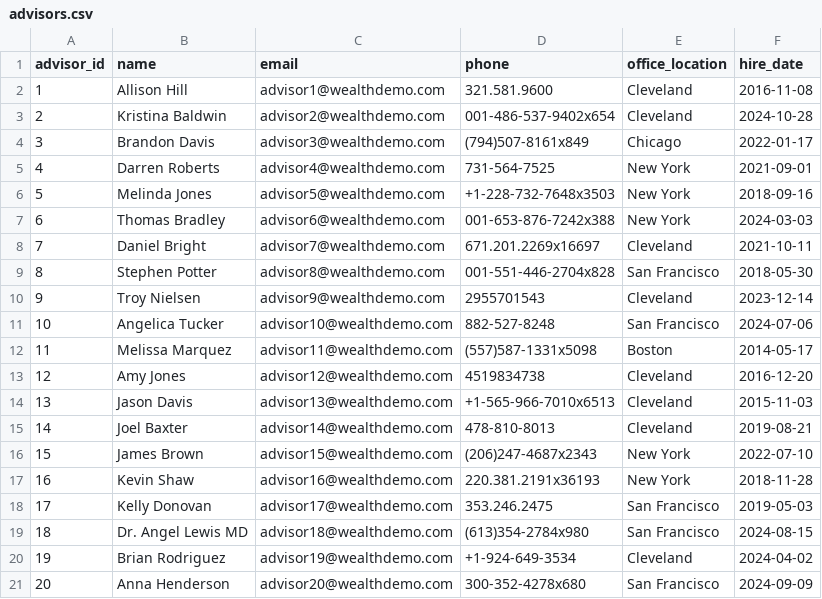
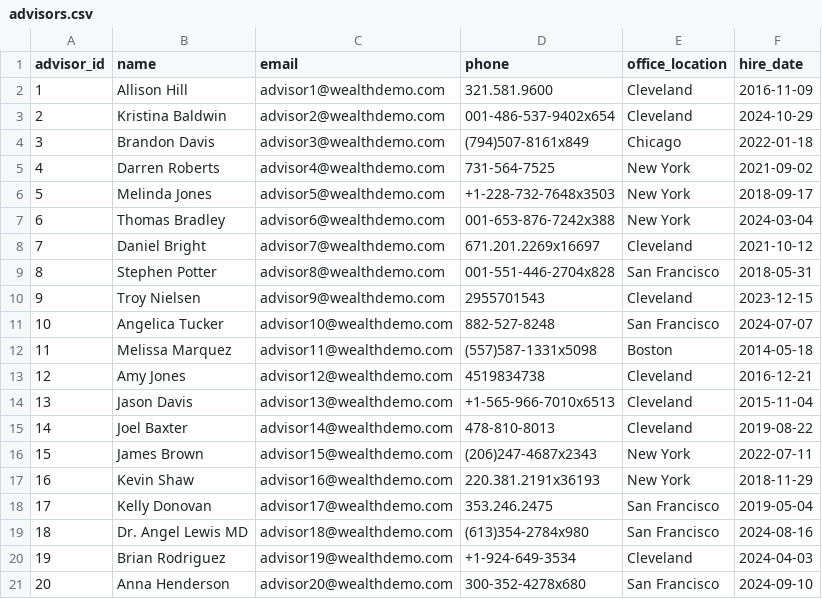
Before and after one commit to flowerloaf/wealth-management-db, a CSV file: data/advisors.csv, drawn as a sheet.

```diff
--- a/data/advisors.csv
+++ b/data/advisors.csv
@@ -1,21 +1,21 @@
 advisor_id,name,email,phone,office_location,hire_date
-1,Allison Hill,advisor1@wealthdemo.com,321.581.9600,Cleveland,2016-11-08
-2,Kristina Baldwin,advisor2@wealthdemo.com,001-486-537-9402x654,Cleveland,2024-10-28
-3,Brandon Davis,advisor3@wealthdemo.com,(794)507-8161x849,Chicago,2022-01-17
-4,Darren Roberts,advisor4@wealthdemo.com,731-564-7525,New York,2021-09-01
-5,Melinda Jones,advisor5@wealthdemo.com,+1-228-732-7648x3503,New York,2018-09-16
-6,Thomas Bradley,advisor6@wealthdemo.com,001-653-876-7242x388,New York,2024-03-03
-7,Daniel Bright,advisor7@wealthdemo.com,671.201.2269x16697,Cleveland,2021-10-11
-8,Stephen Potter,advisor8@wealthdemo.com,001-551-446-2704x828,San Francisco,2018-05-30
-9,Troy Nielsen,advisor9@wealthdemo.com,2955701543,Cleveland,2023-12-14
-10,Angelica Tucker,advisor10@wealthdemo.com,882-527-8248,San Francisco,2024-07-06
-11,Melissa Marquez,advisor11@wealthdemo.com,(557)587-1331x5098,Boston,2014-05-17
-12,Amy Jones,advisor12@wealthdemo.com,4519834738,Cleveland,2016-12-20
-13,Jason Davis,advisor13@wealthdemo.com,+1-565-966-7010x6513,Cleveland,2015-11-03
-14,Joel Baxter,advisor14@wealthdemo.com,478-810-8013,Cleveland,2019-08-21
-15,James Brown,advisor15@wealthdemo.com,(206)247-4687x2343,New York,2022-07-10
-16,Kevin Shaw,advisor16@wealthdemo.com,220.381.2191x36193,New York,2018-11-28
-17,Kelly Donovan,advisor17@wealthdemo.com,353.246.2475,San Francisco,2019-05-03
-18,Dr. Angel Lewis MD,advisor18@wealthdemo.com,(613)354-2784x980,San Francisco,2024-08-15
-19,Brian Rodriguez,advisor19@wealthdemo.com,+1-924-649-3534,Cleveland,2024-04-02
-20,Anna Henderson,advisor20@wealthdemo.com,300-352-4278x680,San Francisco,2024-09-09
+1,Allison Hill,advisor1@wealthdemo.com,321.581.9600,Cleveland,2016-11-09
+2,Kristina Baldwin,advisor2@wealthdemo.com,001-486-537-9402x654,Cleveland,2024-10-29
+3,Brandon Davis,advisor3@wealthdemo.com,(794)507-8161x849,Chicago,2022-01-18
+4,Darren Roberts,advisor4@wealthdemo.com,731-564-7525,New York,2021-09-02
+5,Melinda Jones,advisor5@wealthdemo.com,+1-228-732-7648x3503,New York,2018-09-17
+6,Thomas Bradley,advisor6@wealthdemo.com,001-653-876-7242x388,New York,2024-03-04
+7,Daniel Bright,advisor7@wealthdemo.com,671.201.2269x16697,Cleveland,2021-10-12
+8,Stephen Potter,advisor8@wealthdemo.com,001-551-446-2704x828,San Francisco,2018-05-31
+9,Troy Nielsen,advisor9@wealthdemo.com,2955701543,Cleveland,2023-12-15
+10,Angelica Tucker,advisor10@wealthdemo.com,882-527-8248,San Francisco,2024-07-07
+11,Melissa Marquez,advisor11@wealthdemo.com,(557)587-1331x5098,Boston,2014-05-18
+12,Amy Jones,advisor12@wealthdemo.com,4519834738,Cleveland,2016-12-21
+13,Jason Davis,advisor13@wealthdemo.com,+1-565-966-7010x6513,Cleveland,2015-11-04
+14,Joel Baxter,advisor14@wealthdemo.com,478-810-8013,Cleveland,2019-08-22
+15,James Brown,advisor15@wealthdemo.com,(206)247-4687x2343,New York,2022-07-11
+16,Kevin Shaw,advisor16@wealthdemo.com,220.381.2191x36193,New York,2018-11-29
+17,Kelly Donovan,advisor17@wealthdemo.com,353.246.2475,San Francisco,2019-05-04
+18,Dr. Angel Lewis MD,advisor18@wealthdemo.com,(613)354-2784x980,San Francisco,2024-08-16
+19,Brian Rodriguez,advisor19@wealthdemo.com,+1-924-649-3534,Cleveland,2024-04-03
+20,Anna Henderson,advisor20@wealthdemo.com,300-352-4278x680,San Francisco,2024-09-10
```
Also changed, not shown: data/accounts.csv, data/client_risk_assessments.csv, 6 other files.
